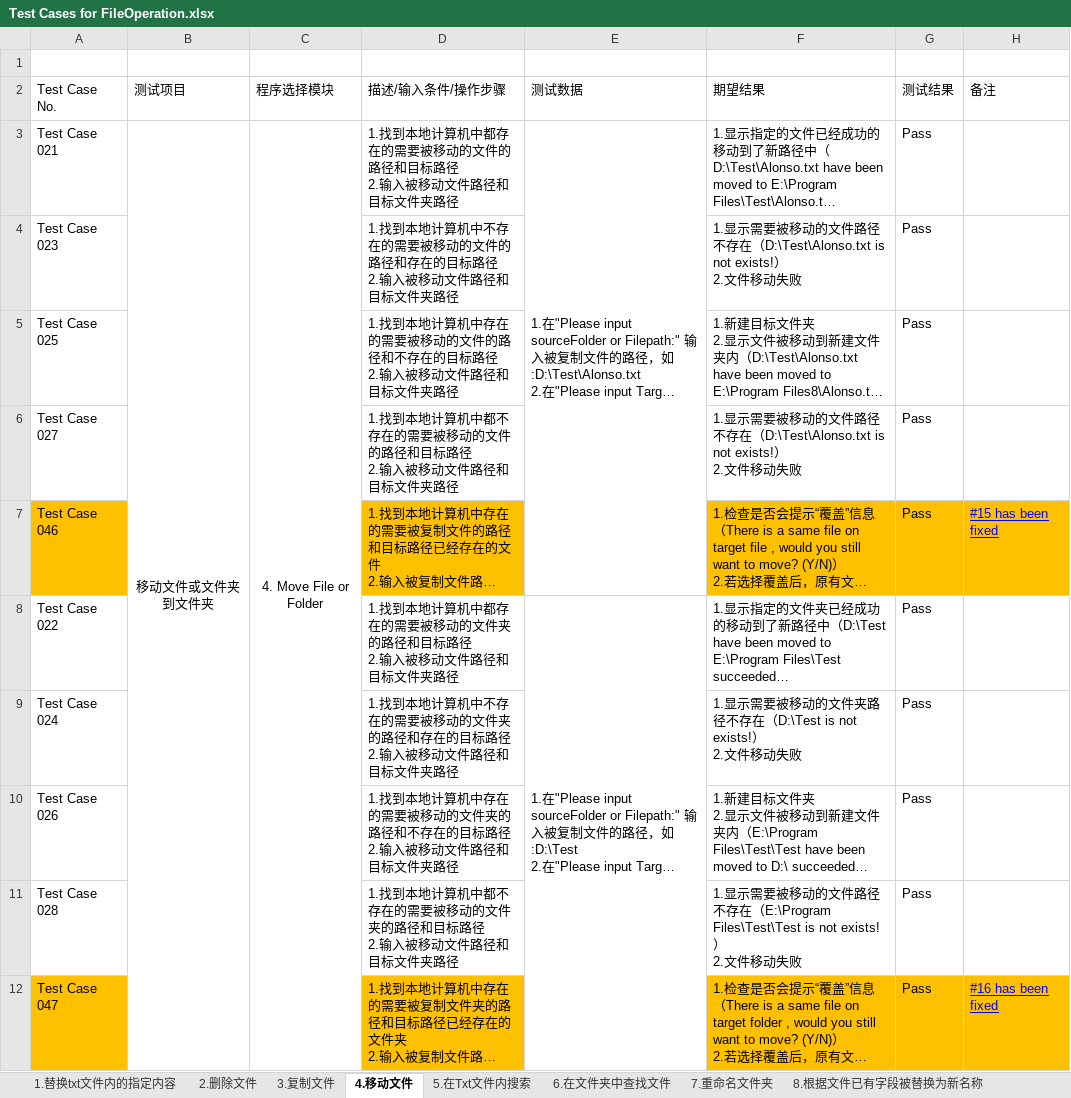
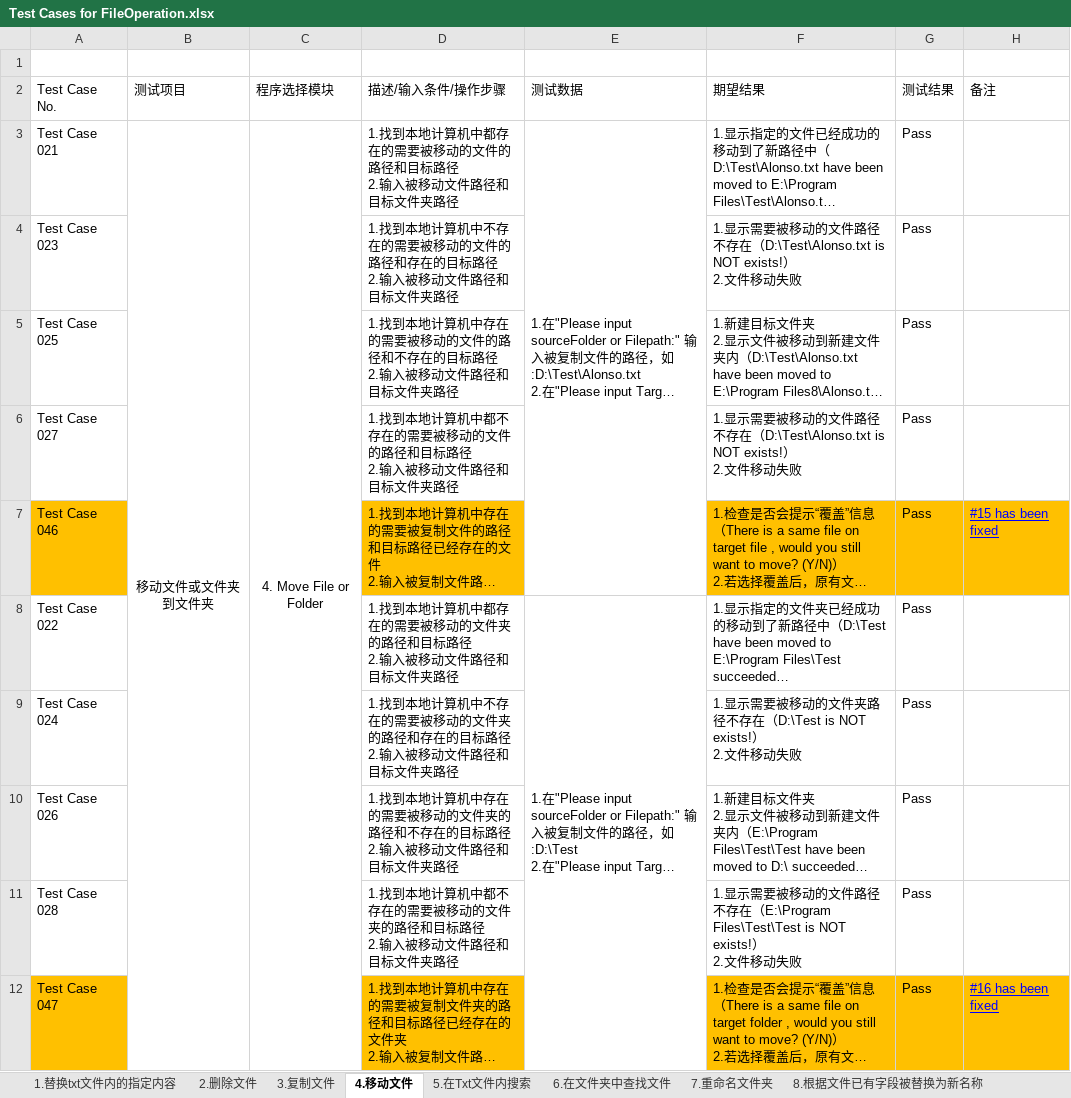
Before and after one commit to Eason0731/LegacyPython2, an Excel workbook: src/MyItems/Test Cases for FileOperation.xlsx, sheet 4.移动文件, drawn as a sheet; long unchanged cells end in …; values as stored, in another font and other column widths than the file's, no borders; ↵ is a line break in a cell; the diff names each change by its address in the sheet, - before the commit and + after, or states it on an @@ line.

Commit message:
Update the test case file on 5pm on 1th,June

```diff
--- a/src/MyItems/Test Cases for FileOperation.xlsx (sheet 4.移动文件)
+++ b/src/MyItems/Test Cases for FileOperation.xlsx (sheet 4.移动文件)
-F4 (期望结果): …在（D:\Test\Alonso.txt is not exists!） ↵ 2.…
+F4 (期望结果): …在（D:\Test\Alonso.txt is NOT exists!） ↵ 2.…
-F6 (期望结果): …在（D:\Test\Alonso.txt is not exists!） ↵ 2.…
+F6 (期望结果): …在（D:\Test\Alonso.txt is NOT exists!） ↵ 2.…
-F9 (期望结果): …在（D:\Test is not exists!） ↵ 2.…
+F9 (期望结果): …在（D:\Test is NOT exists!） ↵ 2.…
-F11 (期望结果): …（E:\Program Files\Test\Test is not exists!） ↵ 2.…
+F11 (期望结果): …（E:\Program Files\Test\Test is NOT exists!） ↵ 2.…
```
Also changed, not shown: sheet 3.复制文件, sheet 2.删除文件, sheet 8.根据文件已有字段被替换为新名称, sheet 6.在文件夹中查找文件, sheet 1.替换txt文件内的指定内容, sheet 5.在Txt文件内搜索, 1 more sheet.
